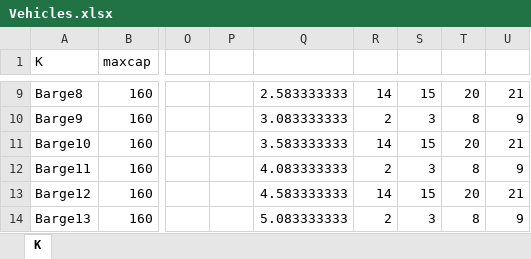
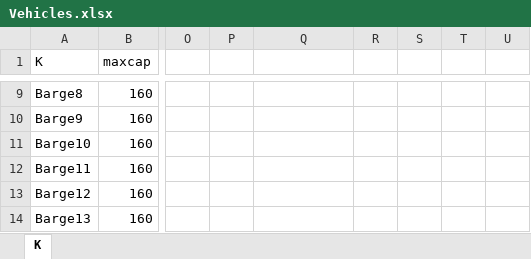
Before and after one commit to JoepLiefting/BEP_try_3.0, an Excel workbook: Instances/Vehicles.xlsx, sheet K, drawn as a sheet; only a part is shown, gaps mark what is left out; values as stored, in another font and other column widths than the file's, no borders; the diff covers the shown part only; the diff names each change by its address in the sheet, - before the commit and + after, or states it on an @@ line.

```diff
--- a/Instances/Vehicles.xlsx (sheet K)
+++ b/Instances/Vehicles.xlsx (sheet K)
-Q9: 2.583333333
+Q9: (empty)
-R9: 14
+R9: (empty)
-S9: 15
+S9: (empty)
-T9: 20
+T9: (empty)
-U9: 21
+U9: (empty)
-Q10: 3.083333333
+Q10: (empty)
-R10: 2
+R10: (empty)
-S10: 3
+S10: (empty)
-T10: 8
+T10: (empty)
-U10: 9
+U10: (empty)
-Q11: 3.583333333
+Q11: (empty)
-R11: 14
+R11: (empty)
-S11: 15
+S11: (empty)
-T11: 20
+T11: (empty)
-U11: 21
+U11: (empty)
-Q12: 4.083333333
+Q12: (empty)
-R12: 2
+R12: (empty)
-S12: 3
+S12: (empty)
-T12: 8
+T12: (empty)
-U12: 9
+U12: (empty)
-Q13: 4.583333333
+Q13: (empty)
-R13: 14
+R13: (empty)
-S13: 15
+S13: (empty)
-T13: 20
+T13: (empty)
-U13: 21
+U13: (empty)
-Q14: 5.083333333
+Q14: (empty)
-R14: 2
+R14: (empty)
-S14: 3
+S14: (empty)
-T14: 8
+T14: (empty)
-U14: 9
+U14: (empty)
```
Also changed, not shown: 50 edited cells elsewhere in this sheet.
